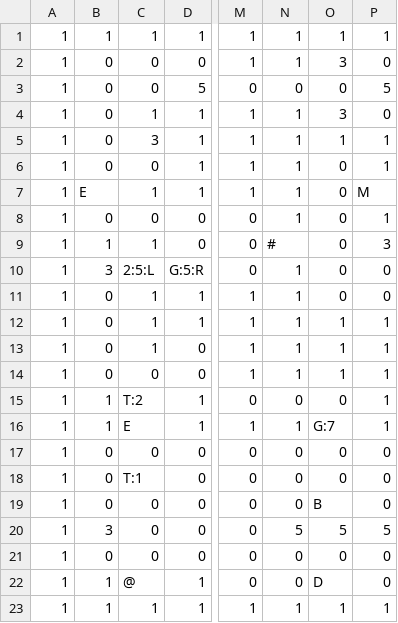
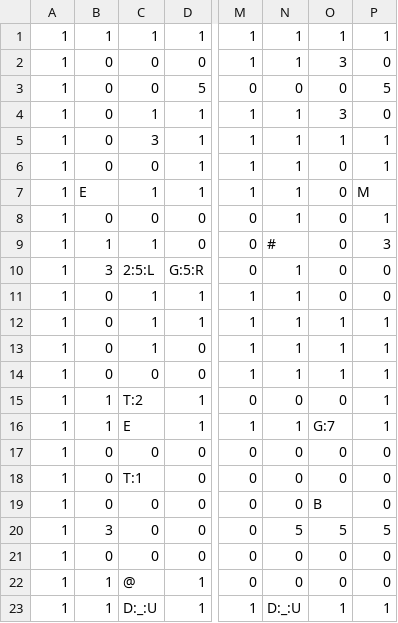
Before and after one commit to jah2488/dungeoncrawljam2026, a CSV file: levels/level_01.csv, drawn as a sheet; only a part is shown, gaps mark what is left out; the diff names each change by its address in the sheet, - before the commit and + after, or states it on an @@ line.

```diff
--- a/levels/level_01.csv
+++ b/levels/level_01.csv
-O22: D
+O22: 0
-C23: 1
+C23: D:_:U
-N23: 1
+N23: D:_:U
```
Also changed, not shown: 9 other files.
